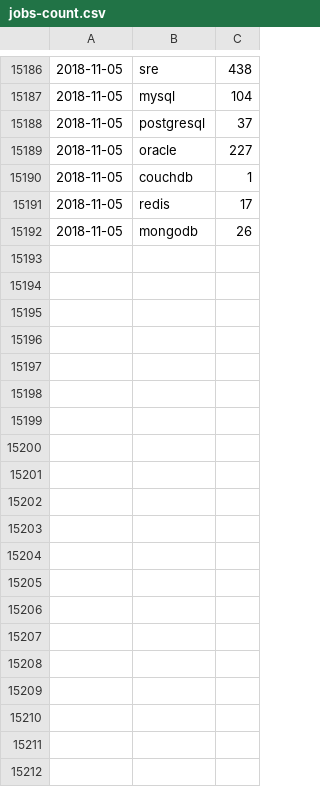
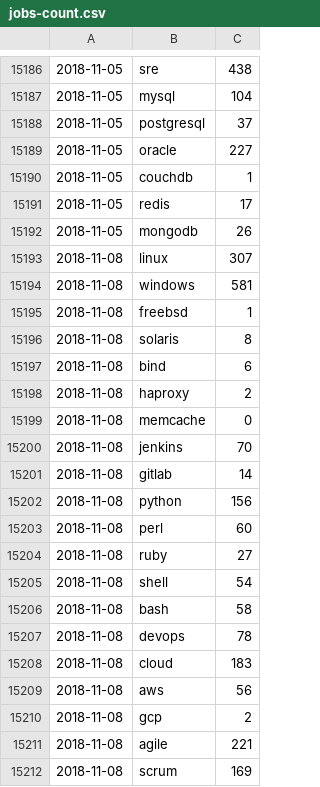
Before and after one commit to jreisinger/profesia-jobs, a CSV file: jobs-count.csv, drawn as a sheet; only a part is shown, gaps mark what is left out; the diff covers the shown part only; the diff names each change by its address in the sheet, - before the commit and + after, or states it on an @@ line.

Commit message:
updated data

```diff
--- a/jobs-count.csv
+++ b/jobs-count.csv
+row 15193: 2018-11-08 | linux | 307
+row 15194: 2018-11-08 | windows | 581
+row 15195: 2018-11-08 | freebsd | 1
+row 15196: 2018-11-08 | solaris | 8
+row 15197: 2018-11-08 | bind | 6
+row 15198: 2018-11-08 | haproxy | 2
+row 15199: 2018-11-08 | memcache | 0
+row 15200: 2018-11-08 | jenkins | 70
+row 15201: 2018-11-08 | gitlab | 14
+row 15202: 2018-11-08 | python | 156
+row 15203: 2018-11-08 | perl | 60
+row 15204: 2018-11-08 | ruby | 27
+row 15205: 2018-11-08 | shell | 54
+row 15206: 2018-11-08 | bash | 58
+row 15207: 2018-11-08 | devops | 78
+row 15208: 2018-11-08 | cloud | 183
+row 15209: 2018-11-08 | aws | 56
+row 15210: 2018-11-08 | gcp | 2
+row 15211: 2018-11-08 | agile | 221
+row 15212: 2018-11-08 | scrum | 169
```
Also changed, not shown: 46 added rows elsewhere in this file, jobs-count_for-github.csv, 13 other files.
